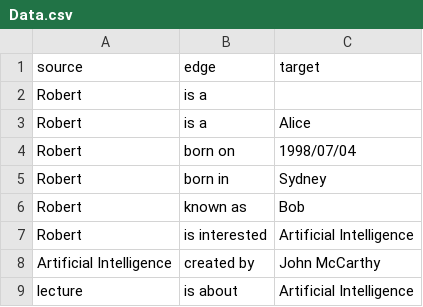
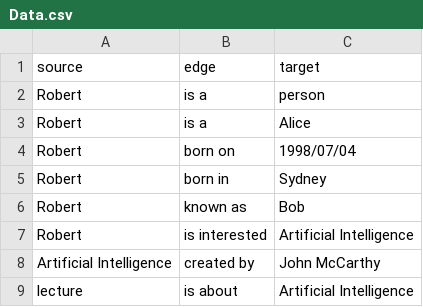
Before and after one commit to Bhavish051/comp3220-assignment-3, a CSV file: Data.csv, drawn as a sheet.

Commit message:
Fixed the target

```diff
--- a/Data.csv
+++ b/Data.csv
@@ -1,3 +1,3 @@
 source,edge,target
-Robert,is a,
+Robert,is a,person
 Robert,is a,Alice
```
Also changed, not shown: 2 other files.
